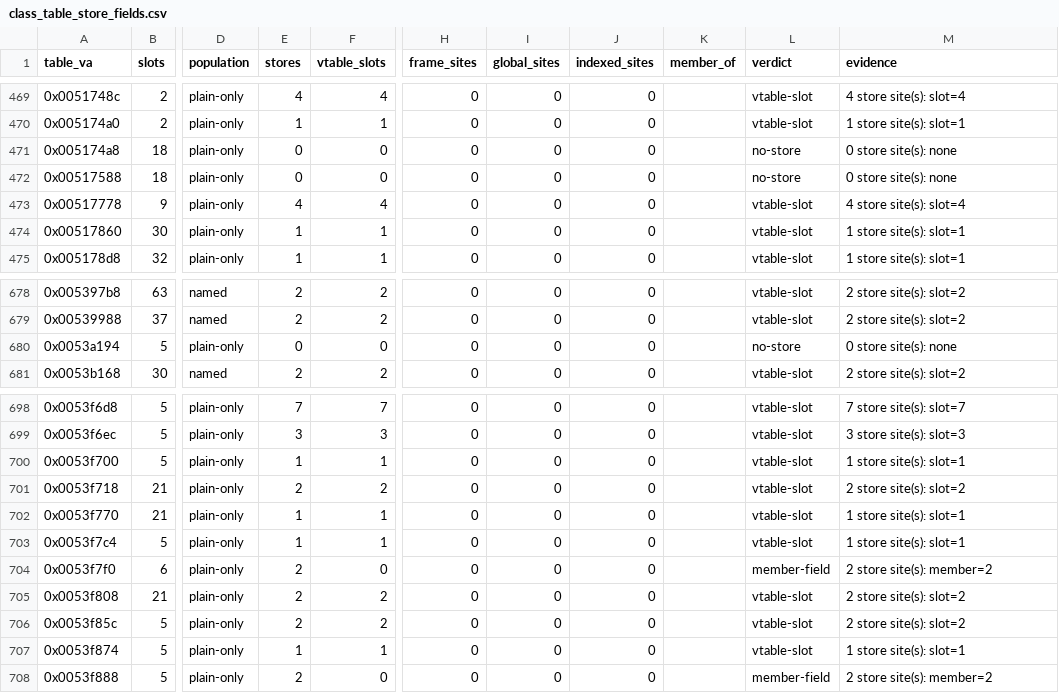
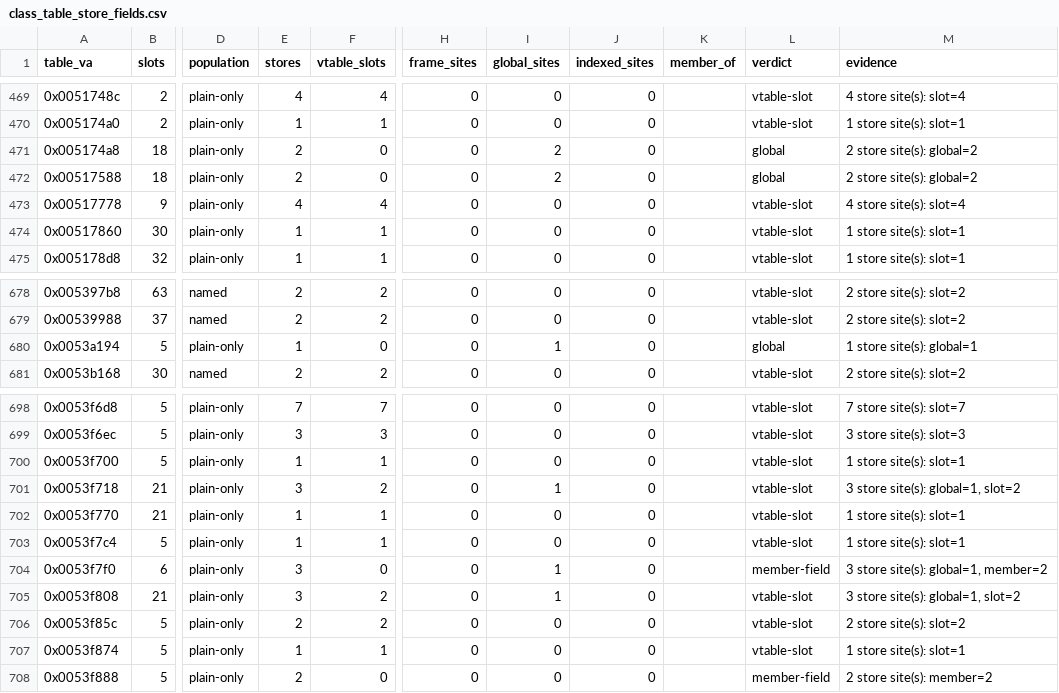
Before and after one commit to jkoehler11/stargate-alliance-decomp, a CSV file: inventory/class_table_store_fields.csv, drawn as a sheet; only a part is shown, gaps mark what is left out; the diff names each change by its address in the sheet, - before the commit and + after, or states it on an @@ line.

Commit message:
class registration: the store census reads an absolute store at its full ten bytes
The `C7 /0` sweep treated `mov ds:<disp32>,<imm32>` as a six-byte instruction, so the immediate it
recorded was the store's *displacement*: three tables nothing seemed to store are written into globals
(0x7ab9e8/0x7aba2c, 0x7ab9d8/0x7aba1c, 0x7b9360) and three more gained a global site. The selftest now
pins the ten-byte form and fails on the old read.

```diff
--- a/inventory/class_table_store_fields.csv
+++ b/inventory/class_table_store_fields.csv
-E471:E472 (stores): 0
+E471:E472 (stores): 2
-I471:I472 (global_sites): 0
+I471:I472 (global_sites): 2
-L471:L472 (verdict): no-store
+L471:L472 (verdict): global
-M471:M472 (evidence): 0 store site(s): none
+M471:M472 (evidence): 2 store site(s): global=2
-E680 (stores): 0
+E680 (stores): 1
-I680 (global_sites): 0
+I680 (global_sites): 1
-L680 (verdict): no-store
+L680 (verdict): global
-M680 (evidence): 0 store site(s): none
+M680 (evidence): 1 store site(s): global=1
-E701 (stores): 2
+E701 (stores): 3
-I701 (global_sites): 0
+I701 (global_sites): 1
-M701 (evidence): 2 store site(s): slot=2
+M701 (evidence): 3 store site(s): global=1, slot=2
-E704:E705 (stores): 2
+E704:E705 (stores): 3
-I704:I705 (global_sites): 0
+I704:I705 (global_sites): 1
-M704 (evidence): 2 store site(s): member=2
+M704 (evidence): 3 store site(s): global=1, member=2
-M705 (evidence): 2 store site(s): slot=2
+M705 (evidence): 3 store site(s): global=1, slot=2
```
Also changed, not shown: inventory/artifact_hashes.csv, 3 other files.
